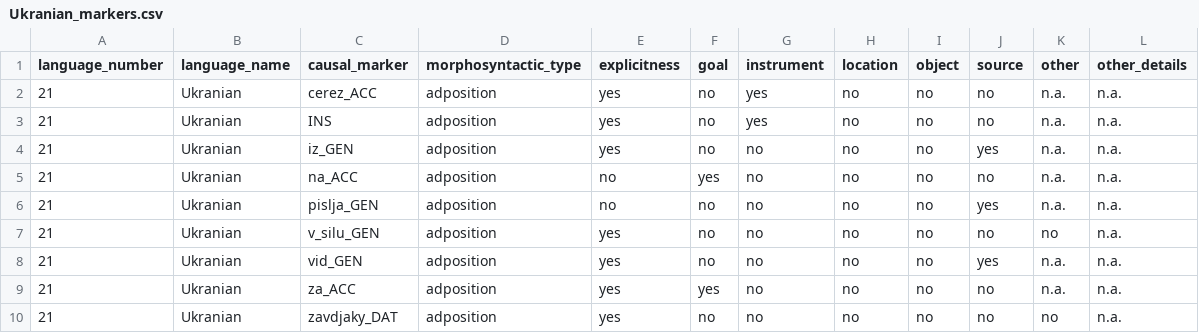
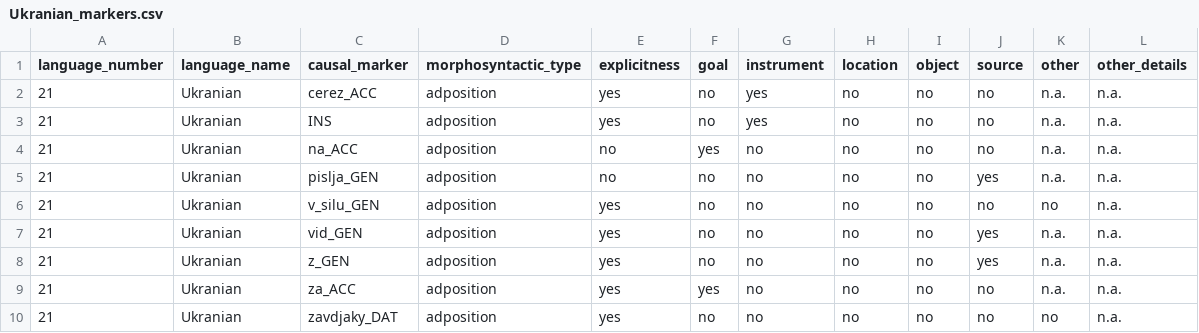
Before and after one commit to macleginn/nocacoda, a CSV file: data/Ukranian_markers.csv, drawn as a sheet; removed rows and columns are numbered as before the commit, all else as after; the diff names each change by its address in the sheet, - before the commit and + after, or states it on an @@ line.

```diff
--- a/data/Ukranian_markers.csv
+++ b/data/Ukranian_markers.csv
-row 4: 21 | Ukranian | iz_GEN | adposition | yes | no | no | no | no | yes | n.a. | n.a.
+row 8: 21 | Ukranian | z_GEN | adposition | yes | no | no | no | no | yes | n.a. | n.a.
```
Also changed, not shown: data/Shughni_markers.csv.
